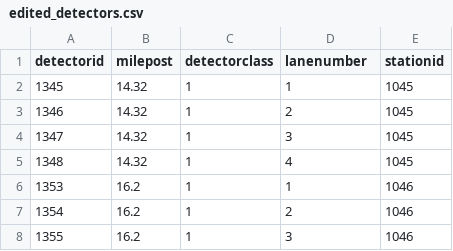
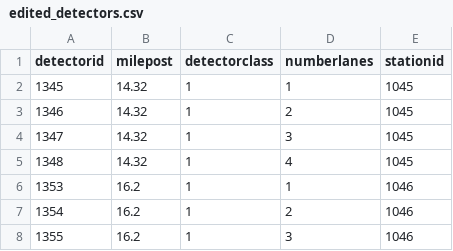
Before and after one commit to mbui0529/freewayDataCloud, a CSV file: data/edited_detectors.csv, drawn as a sheet; only a part is shown.

Commit message:
update data queries

```diff
--- a/data/edited_detectors.csv
+++ b/data/edited_detectors.csv
@@ -1,2 +1,2 @@
-detectorid,milepost,detectorclass,lanenumber,stationid
+detectorid,milepost,detectorclass,numberlanes,stationid
 1345,14.32,1,1,1045
```
Also changed, not shown: 5 other files.
